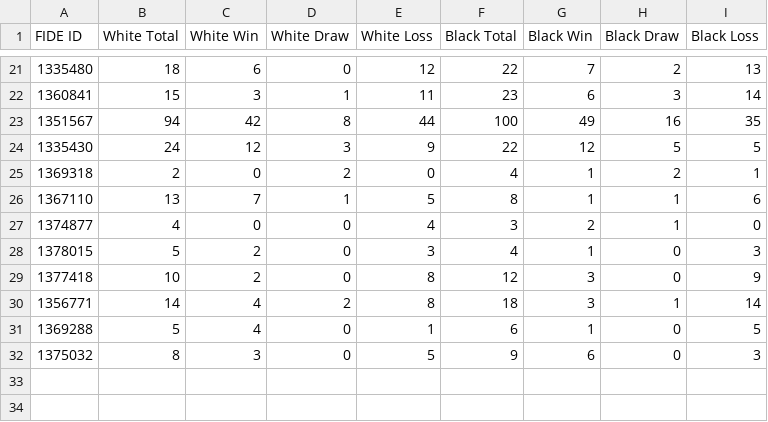
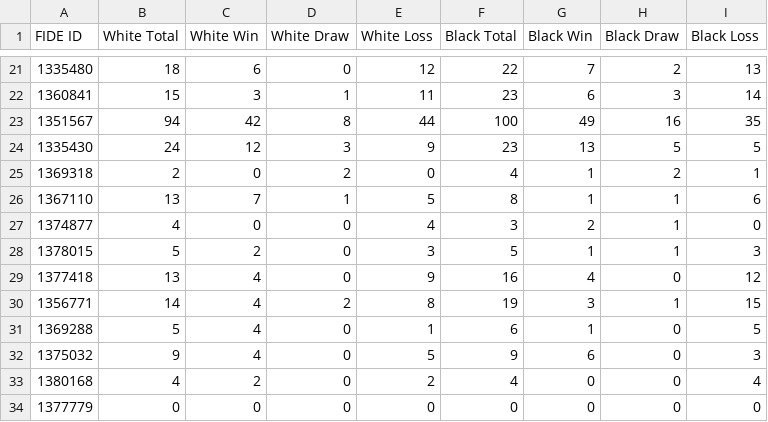
Before and after one commit to jijiduc/chess-club-sion, a CSV file: web-scrapper-fide/fide_stats.csv, drawn as a sheet; only a part is shown, gaps mark what is left out; the diff covers the shown part only.

```diff
--- a/web-scrapper-fide/fide_stats.csv
+++ b/web-scrapper-fide/fide_stats.csv
@@ -23,3 +23,3 @@ FIDE ID,White Total,White Win,White Draw,White Loss,Black Total,Black Win,Black
 1351567,94,42,8,44,100,49,16,35
-1335430,24,12,3,9,22,12,5,5
+1335430,24,12,3,9,23,13,5,5
 1369318,2,0,2,0,4,1,2,1
@@ -27,6 +27,8 @@ FIDE ID,White Total,White Win,White Draw,White Loss,Black Total,Black Win,Black
 1374877,4,0,0,4,3,2,1,0
-1378015,5,2,0,3,4,1,0,3
-1377418,10,2,0,8,12,3,0,9
-1356771,14,4,2,8,18,3,1,14
+1378015,5,2,0,3,5,1,1,3
+1377418,13,4,0,9,16,4,0,12
+1356771,14,4,2,8,19,3,1,15
 1369288,5,4,0,1,6,1,0,5
-1375032,8,3,0,5,9,6,0,3
+1375032,9,4,0,5,9,6,0,3
+1380168,4,2,0,2,4,0,0,4
+1377779,0,0,0,0,0,0,0,0
```
Also changed, not shown: 20 edited cells elsewhere in this file, web-scrapper-fide/fide_elo.csv, web-scrapper-fide/fide_ids.csv, 8 other files.
